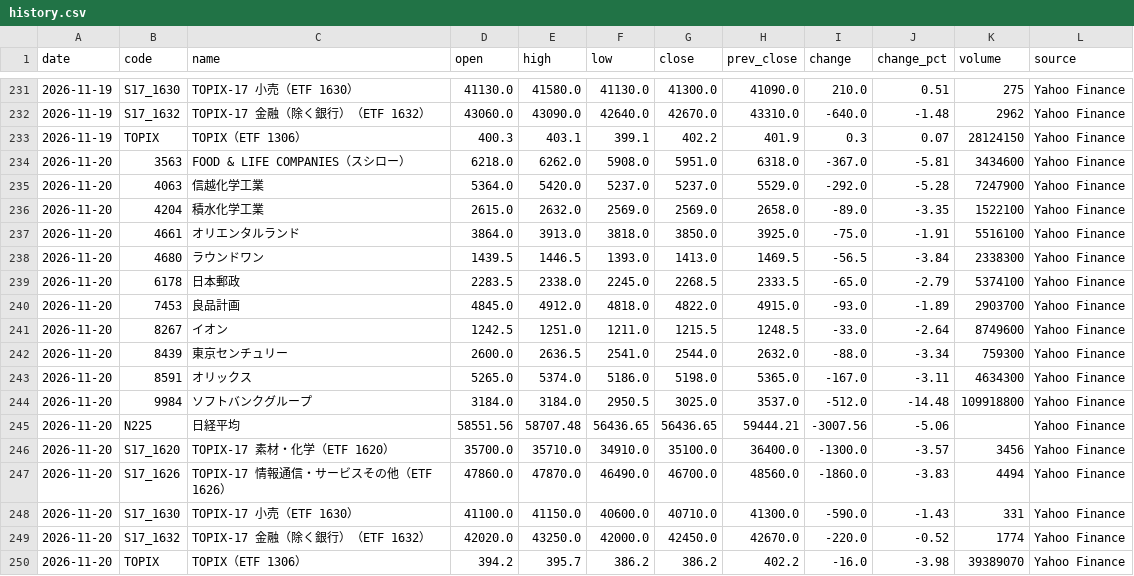
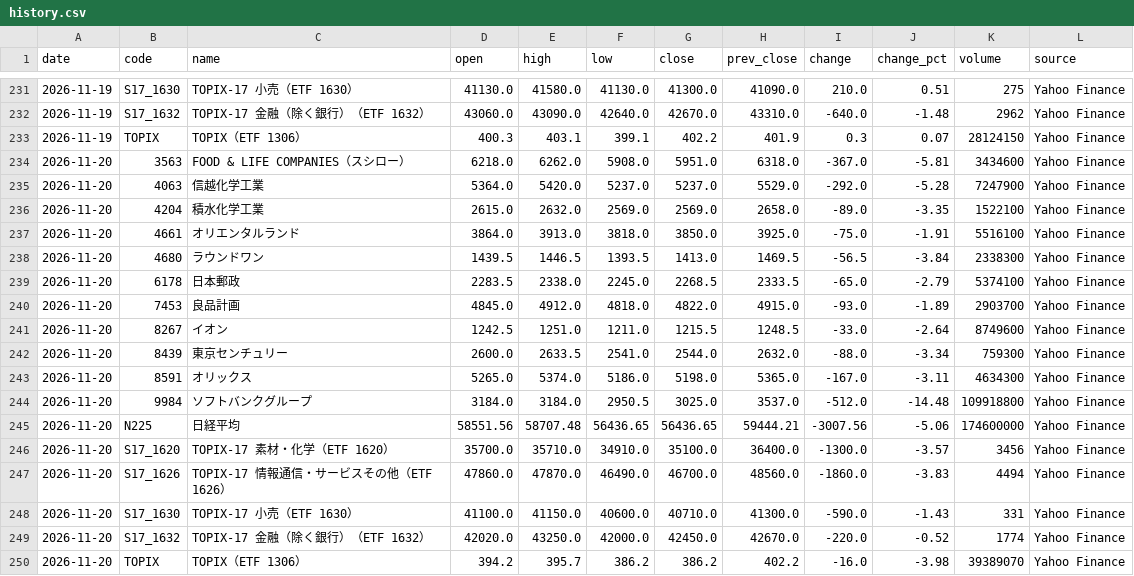
Before and after one commit to yuni10001/kabuka, a CSV file: data/history.csv, drawn as a sheet; only a part is shown, gaps mark what is left out.

```diff
--- a/data/history.csv
+++ b/data/history.csv
@@ -237,3 +237,3 @@ date,code,name,open,high,low,close,prev_close,change,change_pct,volume,source
 2026-11-20,4661,オリエンタルランド,3864.0,3913.0,3818.0,3850.0,3925.0,-75.0,-1.91,5516100,Yahoo Finance
-2026-11-20,4680,ラウンドワン,1439.5,1446.5,1393.0,1413.0,1469.5,-56.5,-3.84,2338300,Yahoo Finance
+2026-11-20,4680,ラウンドワン,1439.5,1446.5,1393.5,1413.0,1469.5,-56.5,-3.84,2338300,Yahoo Finance
 2026-11-20,6178,日本郵政,2283.5,2338.0,2245.0,2268.5,2333.5,-65.0,-2.79,5374100,Yahoo Finance
@@ -241,6 +241,6 @@ date,code,name,open,high,low,close,prev_close,change,change_pct,volume,source
 2026-11-20,8267,イオン,1242.5,1251.0,1211.0,1215.5,1248.5,-33.0,-2.64,8749600,Yahoo Finance
-2026-11-20,8439,東京センチュリー,2600.0,2636.5,2541.0,2544.0,2632.0,-88.0,-3.34,759300,Yahoo Finance
+2026-11-20,8439,東京センチュリー,2600.0,2633.5,2541.0,2544.0,2632.0,-88.0,-3.34,759300,Yahoo Finance
 2026-11-20,8591,オリックス,5265.0,5374.0,5186.0,5198.0,5365.0,-167.0,-3.11,4634300,Yahoo Finance
 2026-11-20,9984,ソフトバンクグループ,3184.0,3184.0,2950.5,3025.0,3537.0,-512.0,-14.48,109918800,Yahoo Finance
-2026-11-20,N225,日経平均,58551.56,58707.48,56436.65,56436.65,59444.21,-3007.56,-5.06,,Yahoo Finance
+2026-11-20,N225,日経平均,58551.56,58707.48,56436.65,56436.65,59444.21,-3007.56,-5.06,174600000,Yahoo Finance
 2026-11-20,S17_1620,TOPIX-17 素材・化学（ETF 1620）,35700.0,35710.0,34910.0,35100.0,36400.0,-1300.0,-3.57,3456,Yahoo Finance
```
Also changed, not shown: 1 other file.
